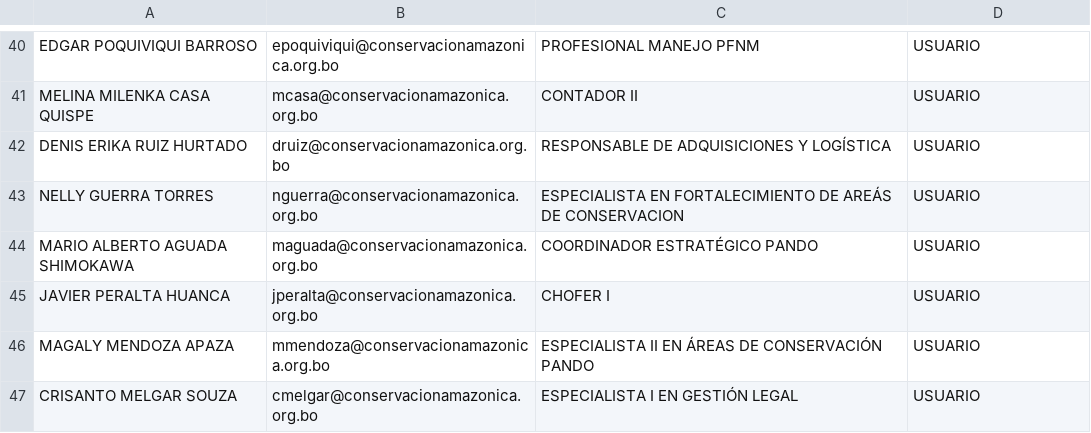
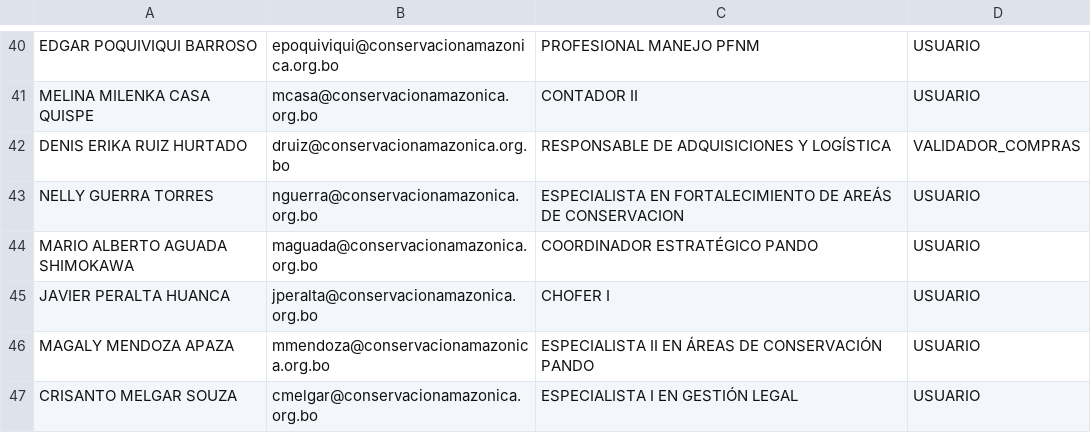
Before and after one commit to ARANO8/Conservacion-amazonica-backend, a CSV file: prisma/seeds/Usuario.csv, drawn as a sheet; only a part is shown, gaps mark what is left out.

```diff
--- a/prisma/seeds/Usuario.csv
+++ b/prisma/seeds/Usuario.csv
@@ -41,3 +41,3 @@ EDGAR POQUIVIQUI BARROSO,epoquiviqui@conservacionamazonica.org.bo,PROFESIONAL MA
 MELINA MILENKA CASA QUISPE,mcasa@conservacionamazonica.org.bo,CONTADOR II,USUARIO
-DENIS ERIKA RUIZ HURTADO,druiz@conservacionamazonica.org.bo,RESPONSABLE DE ADQUISICIONES Y LOGÍSTICA,USUARIO
+DENIS ERIKA RUIZ HURTADO,druiz@conservacionamazonica.org.bo,RESPONSABLE DE ADQUISICIONES Y LOGÍSTICA,VALIDADOR_COMPRAS
 NELLY GUERRA TORRES,nguerra@conservacionamazonica.org.bo,ESPECIALISTA EN FORTALECIMIENTO DE AREÁS DE CONSERVACION,USUARIO
```
Also changed, not shown: 11 other files.
